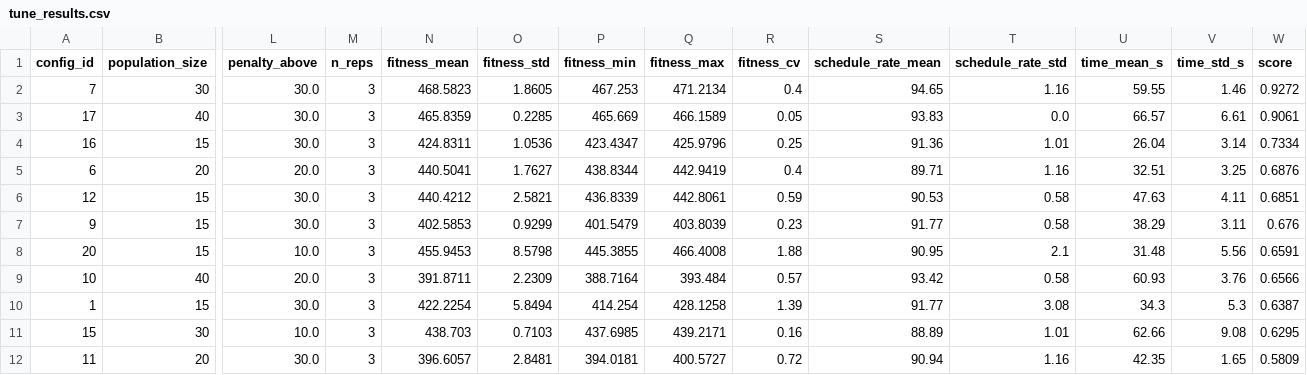
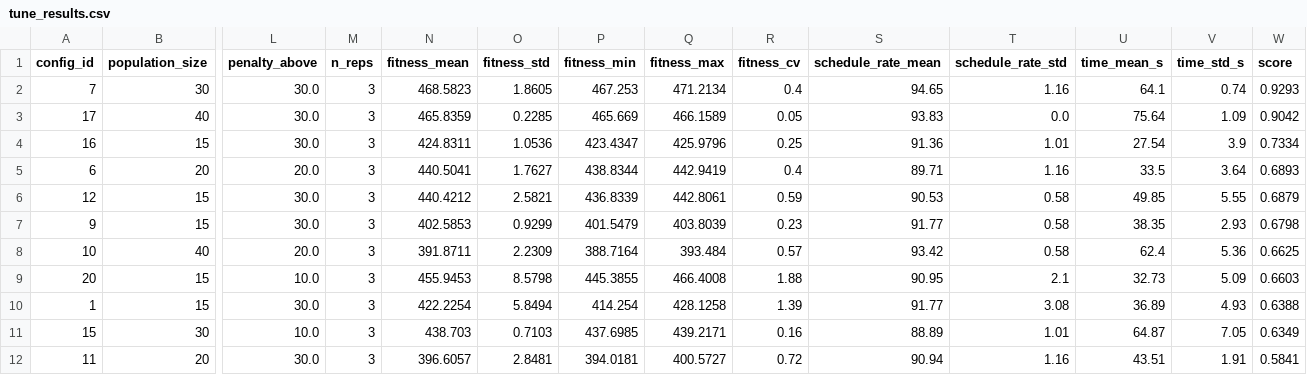
Before and after one commit to LucasCttr/pf-or-scheduler, a CSV file: tune_results.csv, drawn as a sheet; only a part is shown, gaps mark what is left out; removed rows and columns are numbered as before the commit, all else as after; rows hold the shown columns only; the diff covers the shown part only; the diff names each change by its address in the sheet, - before the commit and + after, or states it on an @@ line.

```diff
--- a/tune_results.csv
+++ b/tune_results.csv
-U2 (time_mean_s): 59.55
+U2 (time_mean_s): 64.1
-V2 (time_std_s): 1.46
+V2 (time_std_s): 0.74
-W2 (score): 0.9272
+W2 (score): 0.9293
-U3 (time_mean_s): 66.57
+U3 (time_mean_s): 75.64
-V3 (time_std_s): 6.61
+V3 (time_std_s): 1.09
-W3 (score): 0.9061
+W3 (score): 0.9042
-U4 (time_mean_s): 26.04
+U4 (time_mean_s): 27.54
-V4 (time_std_s): 3.14
+V4 (time_std_s): 3.9
-U5 (time_mean_s): 32.51
+U5 (time_mean_s): 33.5
-V5 (time_std_s): 3.25
+V5 (time_std_s): 3.64
-W5 (score): 0.6876
+W5 (score): 0.6893
-U6 (time_mean_s): 47.63
+U6 (time_mean_s): 49.85
-V6 (time_std_s): 4.11
+V6 (time_std_s): 5.55
-W6 (score): 0.6851
+W6 (score): 0.6879
-U7 (time_mean_s): 38.29
+U7 (time_mean_s): 38.35
-V7 (time_std_s): 3.11
+V7 (time_std_s): 2.93
-W7 (score): 0.676
+W7 (score): 0.6798
-row 8: 20 | 15 | 10.0 | 3 | 455.9453 | 8.5798 | 445.3855 | 466.4008 | 1.88 | 90.95 | 2.1 | 31.48 | 5.56 | 0.6591
-U8 (time_mean_s): 60.93
+U8 (time_mean_s): 62.4
-V8 (time_std_s): 3.76
+V8 (time_std_s): 5.36
-W8 (score): 0.6566
+W8 (score): 0.6625
+row 9: 20 | 15 | 10.0 | 3 | 455.9453 | 8.5798 | 445.3855 | 466.4008 | 1.88 | 90.95 | 2.1 | 32.73 | 5.09 | 0.6603
-U10 (time_mean_s): 34.3
+U10 (time_mean_s): 36.89
-V10 (time_std_s): 5.3
+V10 (time_std_s): 4.93
-W10 (score): 0.6387
+W10 (score): 0.6388
-U11 (time_mean_s): 62.66
+U11 (time_mean_s): 64.87
-V11 (time_std_s): 9.08
+V11 (time_std_s): 7.05
-W11 (score): 0.6295
+W11 (score): 0.6349
-U12 (time_mean_s): 42.35
+U12 (time_mean_s): 43.51
-V12 (time_std_s): 1.65
+V12 (time_std_s): 1.91
-W12 (score): 0.5809
+W12 (score): 0.5841
```
Also changed, not shown: 1 added row, 1 removed row and 23 edited cells elsewhere in this file, 3 other files.
